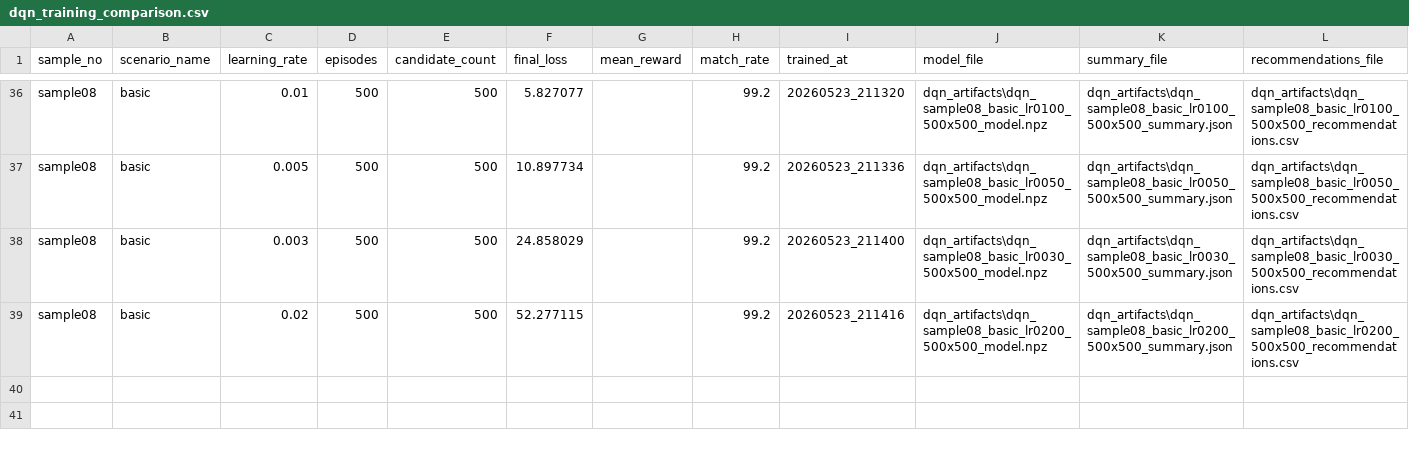
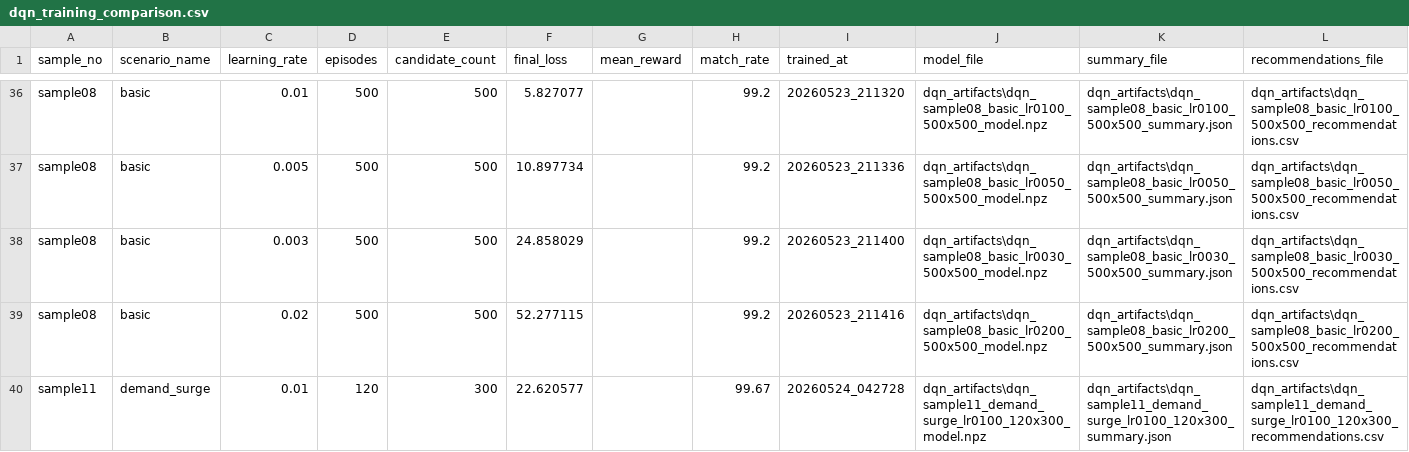
Before and after one commit to SeohoKim02/bad_inventory_simulator, a CSV file: dqn_artifacts/dqn_training_comparison.csv, drawn as a sheet; only a part is shown, gaps mark what is left out; the diff names each change by its address in the sheet, - before the commit and + after, or states it on an @@ line.

Commit message:
Save DQN training artifacts

```diff
--- a/dqn_artifacts/dqn_training_comparison.csv
+++ b/dqn_artifacts/dqn_training_comparison.csv
+row 40: sample11 | demand_surge | 0.01 | 120 | 300 | 22.620577 |  | 99.67 | 20260524_042728 | dqn_artifacts\dqn_sample11_demand_surge_lr0100_120x300_model.npz | dqn_artifacts\dqn_sample11_demand_surge_lr0100_120x300_summary.json | dqn_artifacts\dqn_sample11_demand_surge_lr0100_120x300_recommendations.csv
```
Also changed, not shown: dqn_artifacts/dqn_latest_history.csv, 3 other files.
